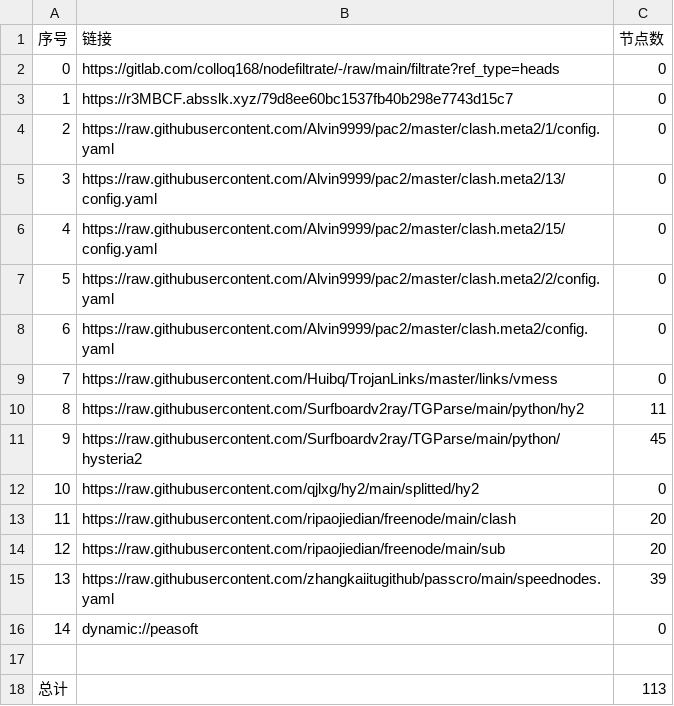
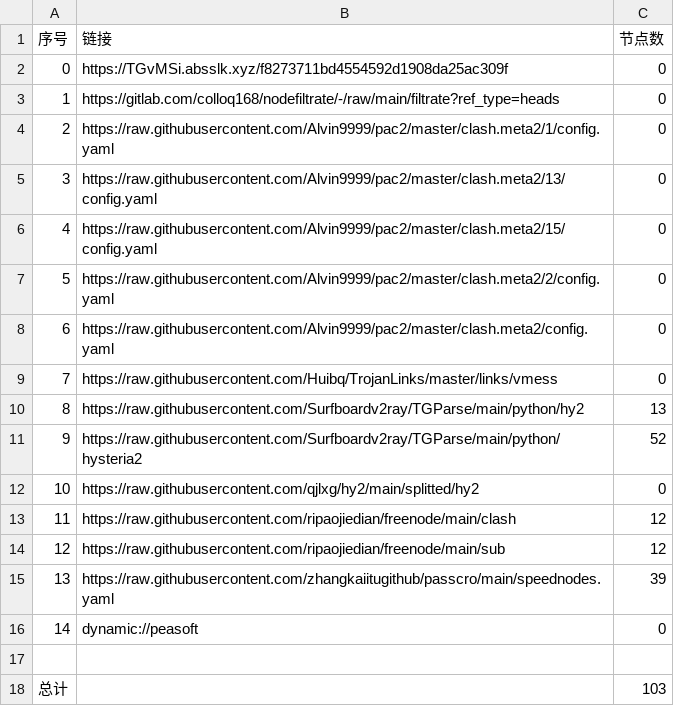
Before and after one commit to shibaobei1/AutoMergePublicNodes--mfjd, a CSV file: list_result.csv, drawn as a sheet.

```diff
--- a/list_result.csv
+++ b/list_result.csv
@@ -1,4 +1,4 @@
 序号,链接,节点数
-0,https://gitlab.com/colloq168/nodefiltrate/-/raw/main/filtrate?ref_type=heads,0
-1,https://r3MBCF.absslk.xyz/79d8ee60bc1537fb40b298e7743d15c7,0
+0,https://TGvMSi.absslk.xyz/f8273711bd4554592d1908da25ac309f,0
+1,https://gitlab.com/colloq168/nodefiltrate/-/raw/main/filtrate?ref_type=heads,0
 2,https://raw.githubusercontent.com/Alvin9999/pac2/master/clash.meta2/1/config.yaml,0
@@ -9,7 +9,7 @@
 7,https://raw.githubusercontent.com/Huibq/TrojanLinks/master/links/vmess,0
-8,https://raw.githubusercontent.com/Surfboardv2ray/TGParse/main/python/hy2,11
-9,https://raw.githubusercontent.com/Surfboardv2ray/TGParse/main/python/hysteria2,45
+8,https://raw.githubusercontent.com/Surfboardv2ray/TGParse/main/python/hy2,13
+9,https://raw.githubusercontent.com/Surfboardv2ray/TGParse/main/python/hysteria2,52
 10,https://raw.githubusercontent.com/qjlxg/hy2/main/splitted/hy2,0
-11,https://raw.githubusercontent.com/ripaojiedian/freenode/main/clash,20
-12,https://raw.githubusercontent.com/ripaojiedian/freenode/main/sub,20
+11,https://raw.githubusercontent.com/ripaojiedian/freenode/main/clash,12
+12,https://raw.githubusercontent.com/ripaojiedian/freenode/main/sub,12
 13,https://raw.githubusercontent.com/zhangkaiitugithub/passcro/main/speednodes.yaml,39
@@ -17,2 +17,2 @@
 
-总计,,113
+总计,,103
```
Also changed, not shown: 15 other files.
